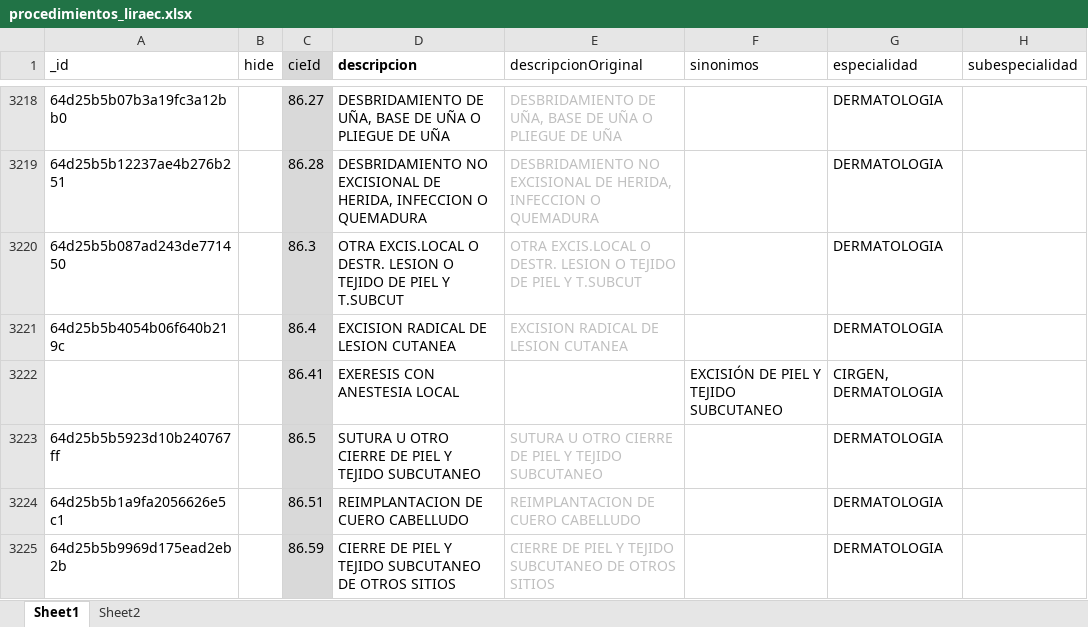
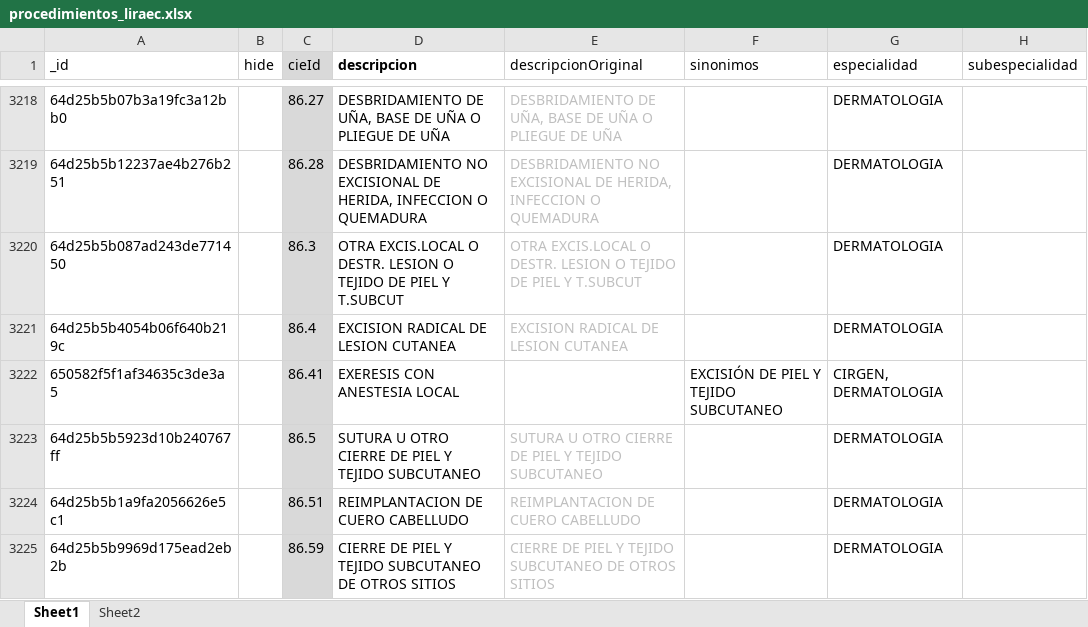
Before and after one commit to XusBadia/procedimientos-liraec, an Excel workbook: procedimientos_liraec.xlsx, sheet Sheet1, drawn as a sheet; only a part is shown, gaps mark what is left out; values as stored, in another font and other column widths than the file's, no borders; conditional formats and table styles not drawn; the diff names each change by its address in the sheet, - before the commit and + after, or states it on an @@ line.

Commit message:
Updated XLSX and JSON

```diff
--- a/procedimientos_liraec.xlsx (sheet Sheet1)
+++ b/procedimientos_liraec.xlsx (sheet Sheet1)
-A3222 (_id): (empty)
+A3222 (_id): 650582f5f1af34635c3de3a5
```
Also changed, not shown: 2 other files.
